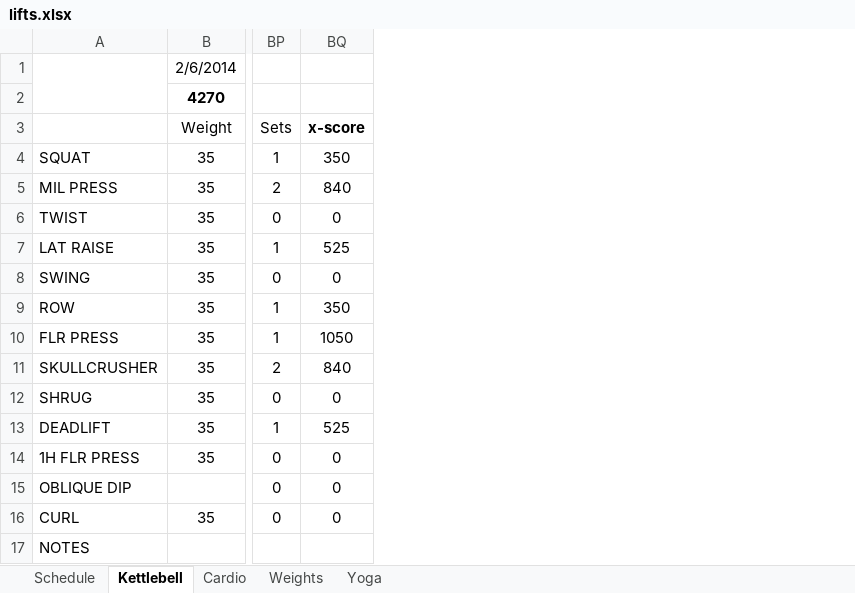
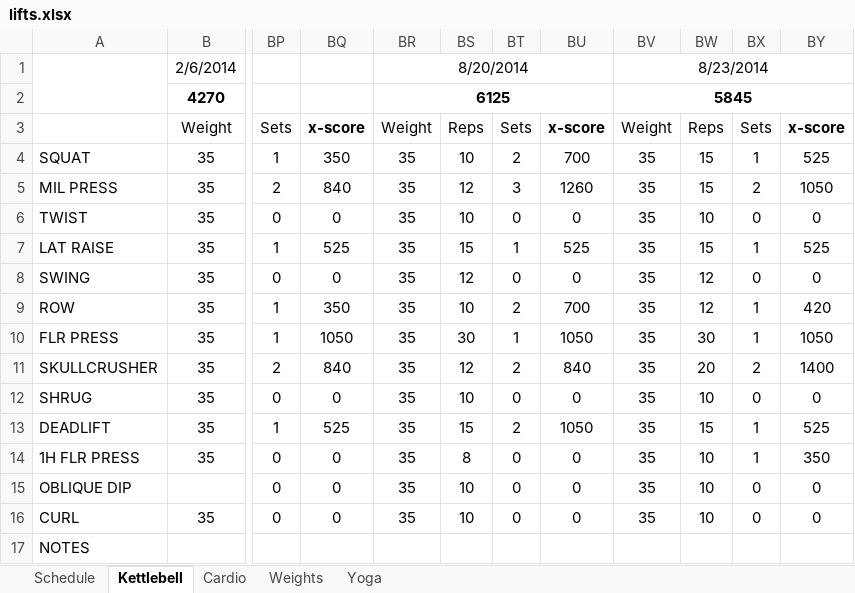
Before and after one commit to bquarant/bquarant.github.com, an Excel workbook: assets/lifts.xlsx, sheet Kettlebell, drawn as a sheet; only a part is shown, gaps mark what is left out; values as stored, in another font and other column widths than the file's, no borders; conditional formats not drawn; the diff names each change by its address in the sheet, - before the commit and + after, or states it on an @@ line.

Commit message:
updating lifts

```diff
--- a/assets/lifts.xlsx (sheet Kettlebell)
+++ b/assets/lifts.xlsx (sheet Kettlebell)
+column BR, rows 1-16: 8/20/2014 | 6125 | Weight | 35 | 35 | 35 | 35 | 35 | 35 | 35 | 35 | 35 | 35 | 35 | 35 | 35
+column BS, rows 3-16: Reps | 10 | 12 | 10 | 15 | 12 | 10 | 30 | 12 | 10 | 15 | 8 | 10 | 10
+column BT, rows 3-16: Sets | 2 | 3 | 0 | 1 | 0 | 2 | 1 | 2 | 0 | 2 | 0 | 0 | 0
+column BU, rows 3-16: x-score | 700 | 1260 | 0 | 525 | 0 | 700 | 1050 | 840 | 0 | 1050 | 0 | 0 | 0
+column BV, rows 1-16: 8/23/2014 | 5845 | Weight | 35 | 35 | 35 | 35 | 35 | 35 | 35 | 35 | 35 | 35 | 35 | 35 | 35
+column BW, rows 3-16: Reps | 15 | 15 | 10 | 15 | 12 | 12 | 30 | 20 | 10 | 15 | 10 | 10 | 10
+column BX, rows 3-16: Sets | 1 | 2 | 0 | 1 | 0 | 1 | 1 | 2 | 0 | 1 | 1 | 0 | 0
+column BY, rows 3-16: x-score | 525 | 1050 | 0 | 525 | 0 | 420 | 1050 | 1400 | 0 | 525 | 350 | 0 | 0
```
Also changed, not shown: 1 other file.
